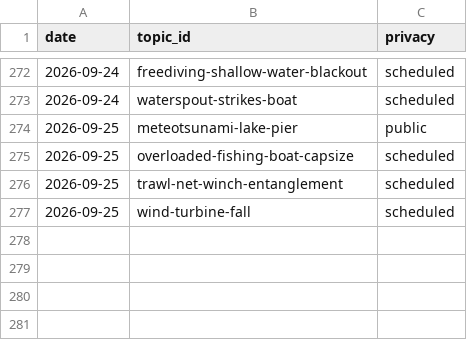
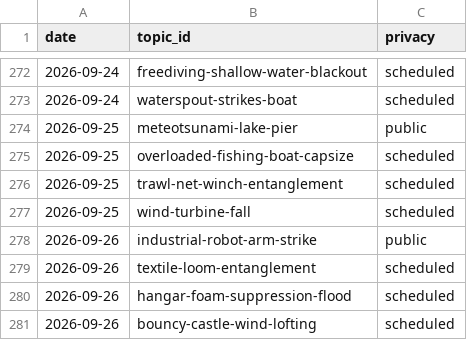
Before and after one commit to chat94534-oss/shorts-autoposter-b, a CSV file: logs/history.csv, drawn as a sheet; only a part is shown, gaps mark what is left out.

```diff
--- a/logs/history.csv
+++ b/logs/history.csv
@@ -277 +277,5 @@ date,topic_id,privacy
 2026-09-25,wind-turbine-fall,scheduled
+2026-09-26,industrial-robot-arm-strike,public
+2026-09-26,textile-loom-entanglement,scheduled
+2026-09-26,hangar-foam-suppression-flood,scheduled
+2026-09-26,bouncy-castle-wind-lofting,scheduled
```
Also changed, not shown: 2 other files.
